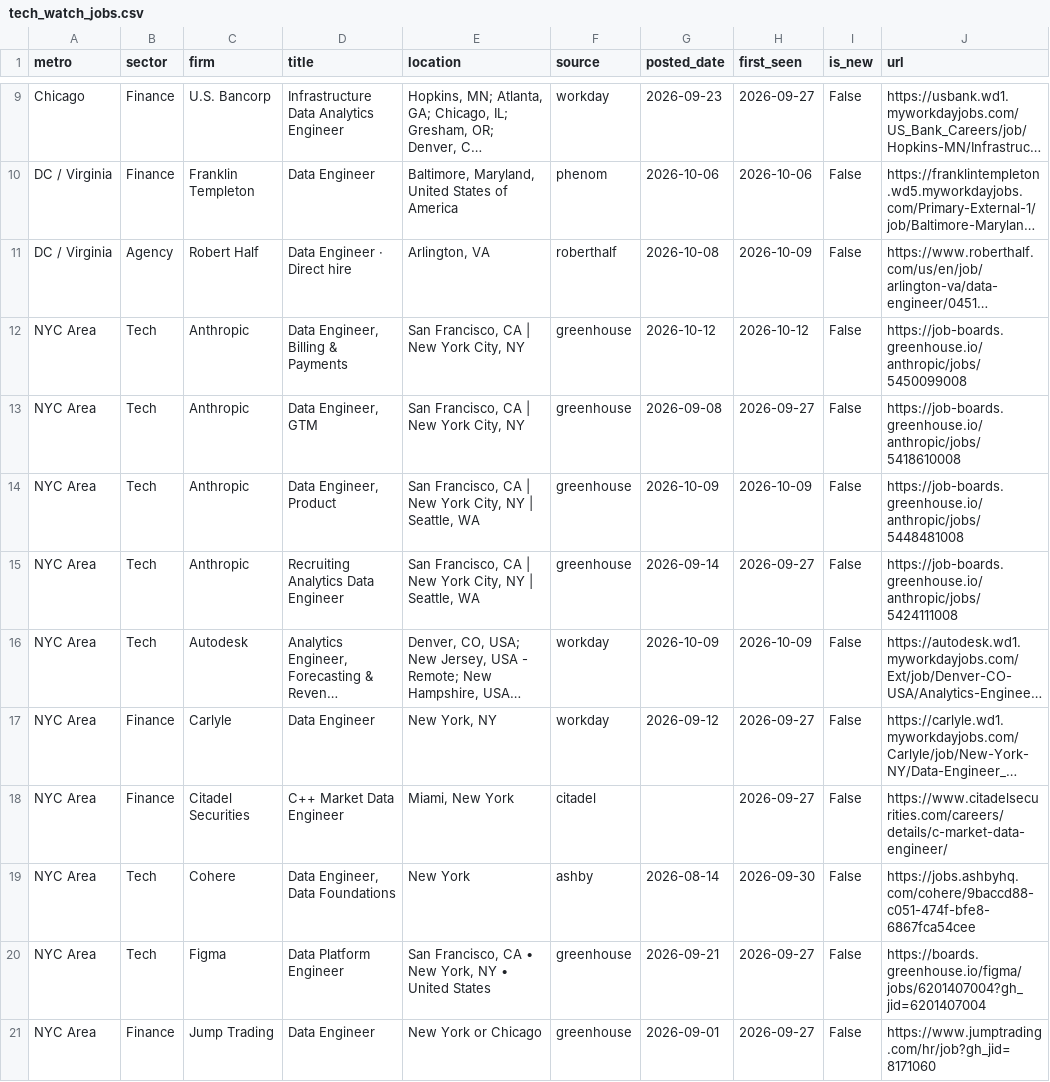
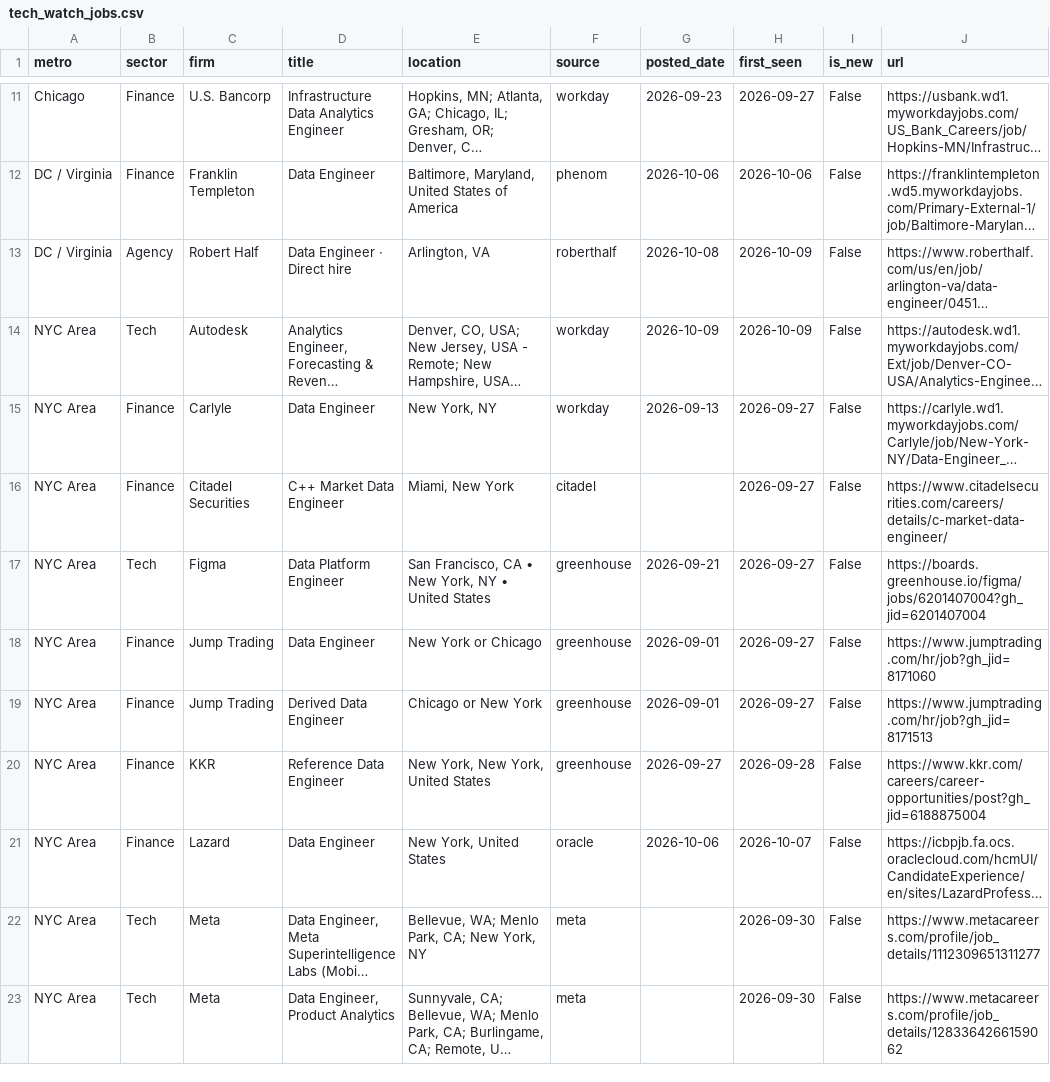
Before and after one commit to nakuljadeja08/Street-Watch, a CSV file: tech_watch_jobs.csv, drawn as a sheet; only a part is shown, gaps mark what is left out; the shorter side is filled out with more unchanged rows; long unchanged cells end in …; removed rows and columns are numbered as before the commit, all else as after; the diff covers the shown part only; the diff names each change by its address in the sheet, - before the commit and + after, or states it on an @@ line.

Commit message:
chore: daily tech pull 2026-10-14

```diff
--- a/tech_watch_jobs.csv
+++ b/tech_watch_jobs.csv
-row 12: NYC Area | Tech | Anthropic | Data Engineer, Billing & Payments | San Francisco, CA | New York City, NY | greenhouse | 2026-10-12 | 2026-10-12 | False | https://job-boards.greenhouse.io/anthropic/jobs/5450099008
-row 13: NYC Area | Tech | Anthropic | Data Engineer, GTM | San Francisco, CA | New York City, NY | greenhouse | 2026-09-08 | 2026-09-27 | False | https://job-boards.greenhouse.io/anthropic/jobs/5418610008
-row 14: NYC Area | Tech | Anthropic | Data Engineer, Product | San Francisco, CA | New York City, NY | Seattle, WA | greenhouse | 2026-10-09 | 2026-10-09 | False | https://job-boards.greenhouse.io/anthropic/jobs/5448481008
-row 15: NYC Area | Tech | Anthropic | Recruiting Analytics Data Engineer | San Francisco, CA | New York City, NY | Seattle, WA | greenhouse | 2026-09-14 | 2026-09-27 | False | https://job-boards.greenhouse.io/anthropic/jobs/5424111008
-G15 (posted_date): 2026-09-12
+G15 (posted_date): 2026-09-13
-row 19: NYC Area | Tech | Cohere | Data Engineer, Data Foundations | New York | ashby | 2026-08-14 | 2026-09-30 | False | https://jobs.ashbyhq.com/cohere/9baccd88-c051-474f-bfe8-6867fca54cee
```
Also changed, not shown: 6 added rows, 5 removed rows and 6 edited cells elsewhere in this file, 3 other files.
